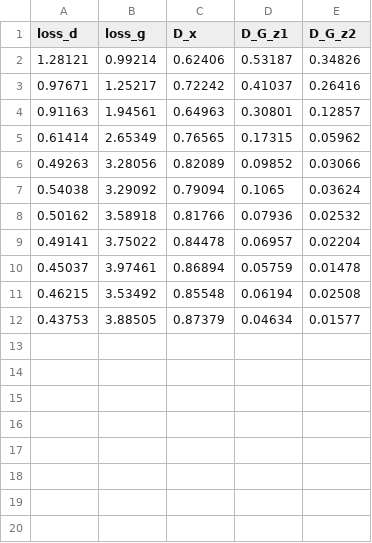
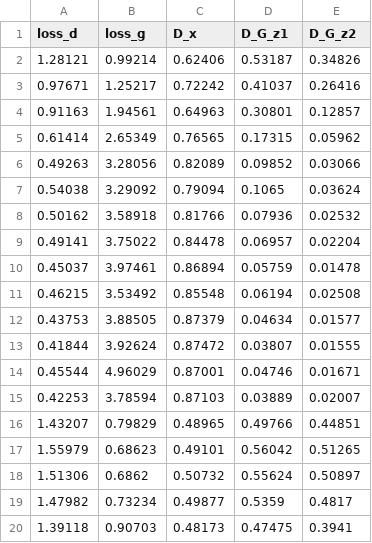
Before and after one commit to astromid/3d-porous-gan, a TSV file: experiments/logs.tsv, drawn as a sheet.

```diff
--- a/experiments/logs.tsv
+++ b/experiments/logs.tsv
@@ -12 +12,9 @@ loss_d	loss_g	D_x	D_G_z1	D_G_z2
 0.43753	3.88505	0.87379	0.04634	0.01577
+0.41844	3.92624	0.87472	0.03807	0.01555
+0.45544	4.96029	0.87001	0.04746	0.01671
+0.42253	3.78594	0.87103	0.03889	0.02007
+1.43207	0.79829	0.48965	0.49766	0.44851
+1.55979	0.68623	0.49101	0.56042	0.51265
+1.51306	0.6862	0.50732	0.55624	0.50897
+1.47982	0.73234	0.49877	0.5359	0.4817
+1.39118	0.90703	0.48173	0.47475	0.3941
```
Also changed, not shown: 3 other files.
